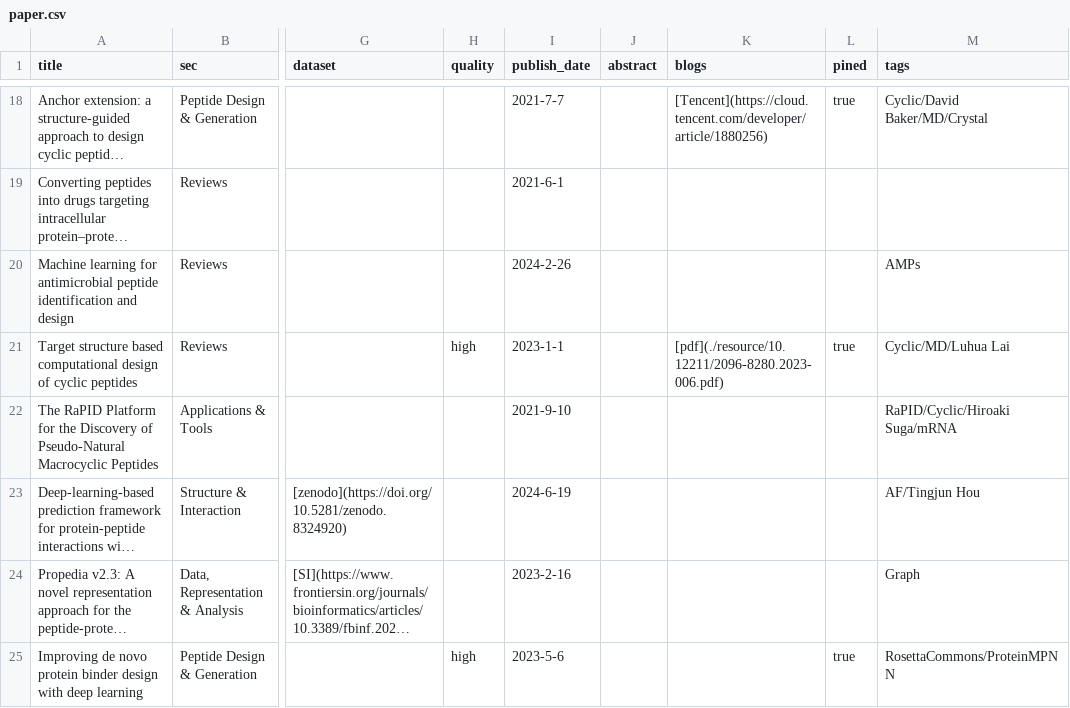
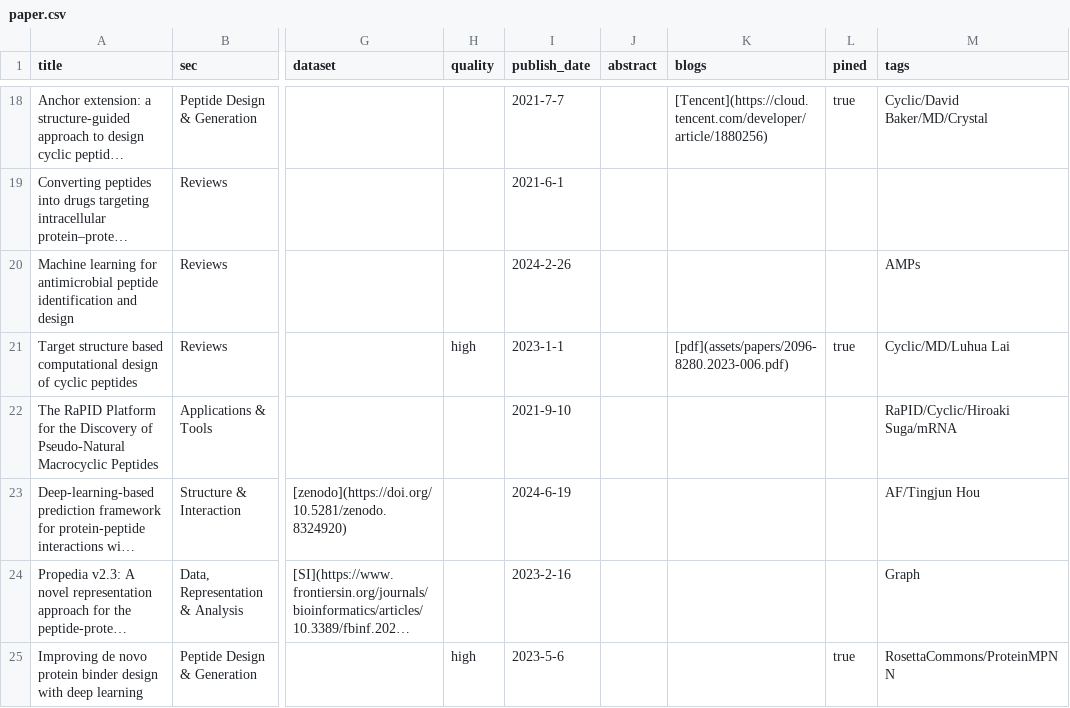
Before and after one commit to zhaisilong/awesome-peptide, a CSV file: data/paper.csv, drawn as a sheet; only a part is shown, gaps mark what is left out; long unchanged cells end in …; the diff covers the shown part only; the diff names each change by its address in the sheet, - before the commit and + after, or states it on an @@ line.

Commit message:
feat: prioritize paper-read curation for v1.5.0

```diff
--- a/data/paper.csv
+++ b/data/paper.csv
-K21 (blogs): [pdf](./resource/10.12211/2096-8280.2023-006.pdf)
+K21 (blogs): [pdf](assets/papers/2096-8280.2023-006.pdf)
```
Also changed, not shown: 4 added rows, 11 removed rows and 51 edited cells elsewhere in this file, data/paper-read.csv, 29 other files.
